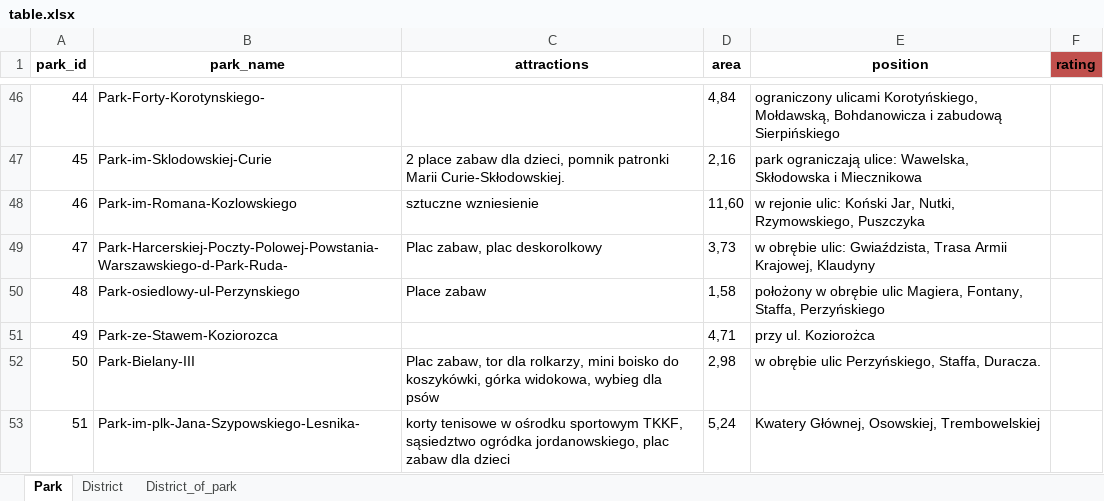
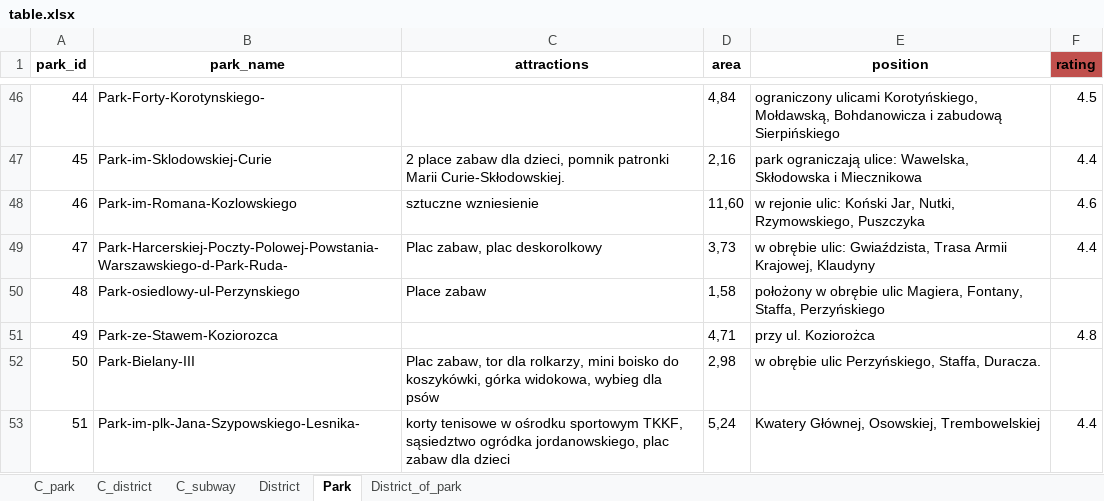
Before and after one commit to ihnatsen/WarsawParkInfo, an Excel workbook: data/table.xlsx, sheet Park, drawn as a sheet; only a part is shown, gaps mark what is left out; values as stored, in another font and other column widths than the file's, no borders; table styles not drawn; the diff covers the shown part only; the diff names each change by its address in the sheet, - before the commit and + after, or states it on an @@ line.

```diff
--- a/data/table.xlsx (sheet Park)
+++ b/data/table.xlsx (sheet Park)
+sheet tab: C_park
+sheet tab: C_district
+sheet tab: C_subway
@@ sheet tab order changed: C_park | C_district | C_subway | District | Park | District_of_park @@
-F46 (rating): (empty)
+F46 (rating): 4.5
-F47 (rating): (empty)
+F47 (rating): 4.4
-F48 (rating): (empty)
+F48 (rating): 4.6
-F49 (rating): (empty)
+F49 (rating): 4.4
-F51 (rating): (empty)
+F51 (rating): 4.8
-F53 (rating): (empty)
+F53 (rating): 4.4
```
Also changed, not shown: 1 added row, 2 removed rows and 29 edited cells elsewhere in this sheet, sheet District_of_park, sheet District, 11 other files.
